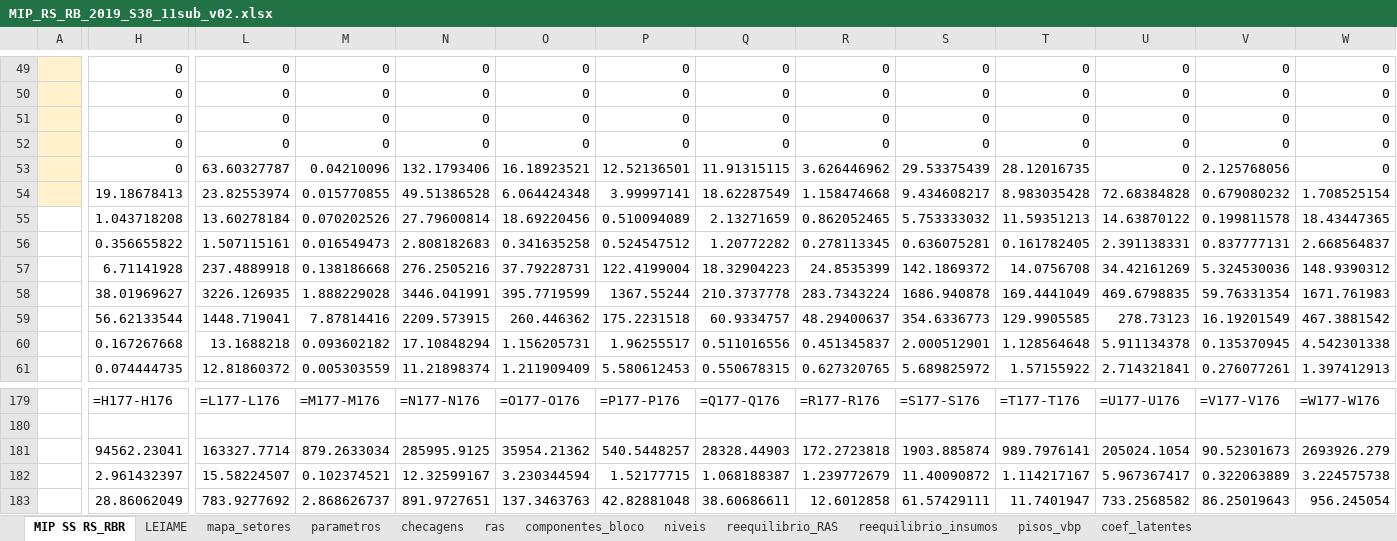
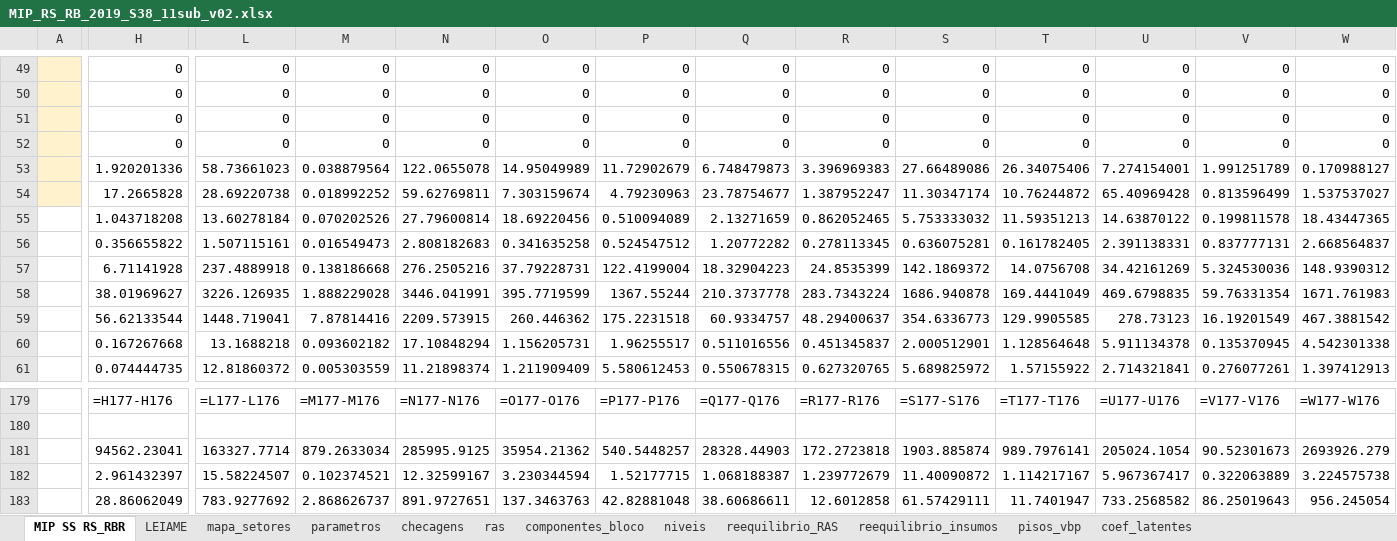
Before and after one commit to FranciscoArejano/MIP-desagregacao, an Excel workbook: resultados/rodada03/MIP_RS_RB_2019_S38_11sub_v02.xlsx, sheet MIP SS RS_RBR, drawn as a sheet; only a part is shown, gaps mark what is left out; values as stored, in another font and other column widths than the file's, no borders; formulas without a stored value are shown as written; the diff covers the shown part only; the diff names each change by its address in the sheet, - before the commit and + after, or states it on an @@ line.

```diff
--- a/resultados/rodada03/MIP_RS_RB_2019_S38_11sub_v02.xlsx (sheet MIP SS RS_RBR)
+++ b/resultados/rodada03/MIP_RS_RB_2019_S38_11sub_v02.xlsx (sheet MIP SS RS_RBR)
-H53: 0
+H53: 1.920201336
-L53: 63.60327787
+L53: 58.73661023
-M53: 0.04210096
+M53: 0.038879564
-N53: 132.1793406
+N53: 122.0655078
-O53: 16.18923521
+O53: 14.95049989
-P53: 12.52136501
+P53: 11.72902679
-Q53: 11.91315115
+Q53: 6.748479873
-R53: 3.626446962
+R53: 3.396969383
-S53: 29.53375439
+S53: 27.66489086
-T53: 28.12016735
+T53: 26.34075406
-U53: 0
+U53: 7.274154001
-V53: 2.125768056
+V53: 1.991251789
-W53: 0
+W53: 0.170988127
-H54: 19.18678413
+H54: 17.2665828
-L54: 23.82553974
+L54: 28.69220738
-M54: 0.015770855
+M54: 0.018992252
-N54: 49.51386528
+N54: 59.62769811
-O54: 6.064424348
+O54: 7.303159674
-P54: 3.99997141
+P54: 4.79230963
-Q54: 18.62287549
+Q54: 23.78754677
-R54: 1.158474668
+R54: 1.387952247
-S54: 9.434608217
+S54: 11.30347174
-T54: 8.983035428
+T54: 10.76244872
-U54: 72.68384828
+U54: 65.40969428
-V54: 0.679080232
+V54: 0.813596499
-W54: 1.708525154
+W54: 1.537537027
```
Also changed, not shown: 213 edited cells elsewhere in this sheet, sheet parametros, sheet checagens, sheet ras, sheet reequilibrio_RAS, sheet LEIAME, sheet coef_latentes, parametros/quadro_parametros_v02.xlsx, resultados/rodada03/MIP_RS_RB_2019_S38_11sub_v02_E2.xlsx, 51 other files.
